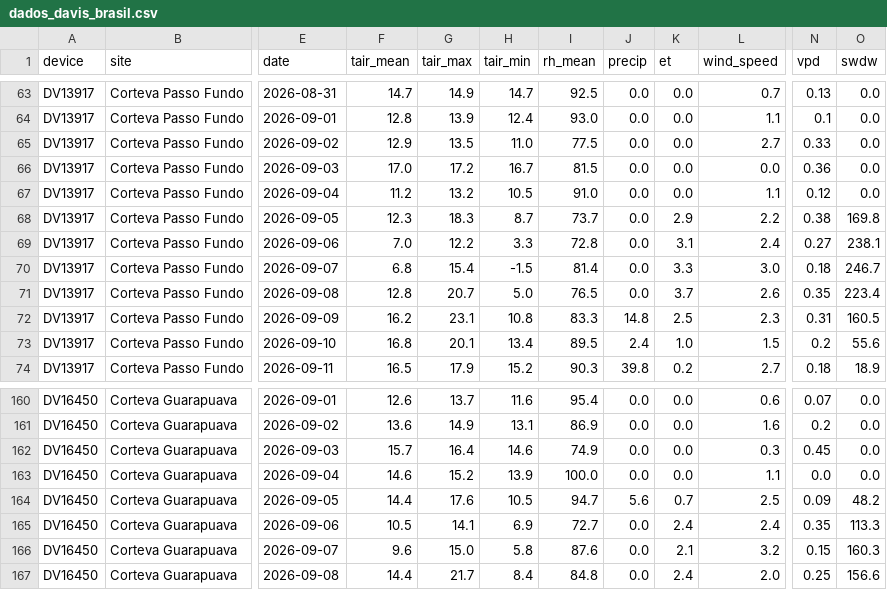
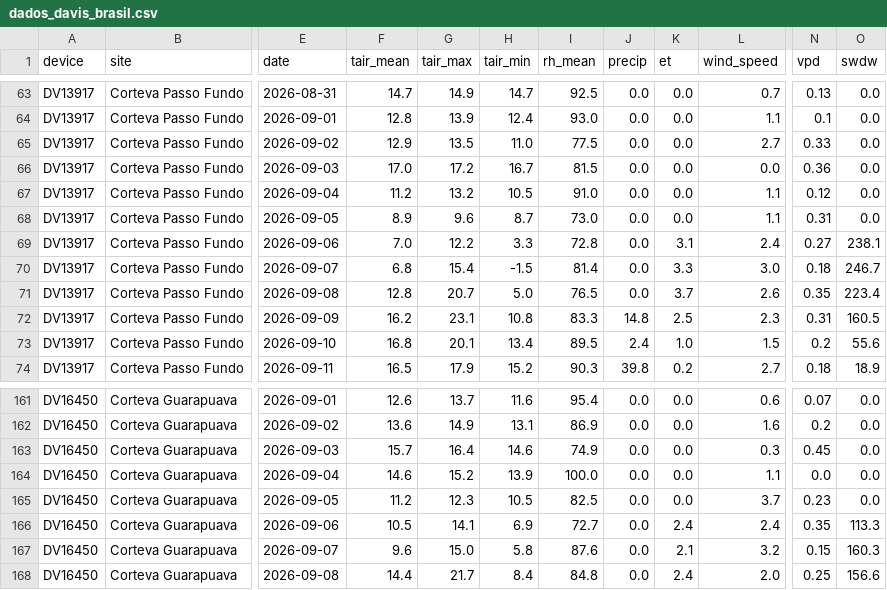
Before and after one commit to mitrutrafael/climaticos, a CSV file: dados_davis_brasil.csv, drawn as a sheet; only a part is shown, gaps mark what is left out; addresses are those after the commit; the diff covers the shown part only; the diff names each change by its address in the sheet, - before the commit and + after, or states it on an @@ line.

```diff
--- a/dados_davis_brasil.csv
+++ b/dados_davis_brasil.csv
-F68 (tair_mean): 12.3
+F68 (tair_mean): 8.9
-G68 (tair_max): 18.3
+G68 (tair_max): 9.6
-I68 (rh_mean): 73.7
+I68 (rh_mean): 73.0
-K68 (et): 2.9
+K68 (et): 0.0
-L68 (wind_speed): 2.2
+L68 (wind_speed): 1.1
-N68 (vpd): 0.38
+N68 (vpd): 0.31
-O68 (swdw): 169.8
+O68 (swdw): 0.0
-F165 (tair_mean): 14.4
+F165 (tair_mean): 11.2
-G165 (tair_max): 17.6
+G165 (tair_max): 12.3
-I165 (rh_mean): 94.7
+I165 (rh_mean): 82.5
-J165 (precip): 5.6
+J165 (precip): 0.0
-K165 (et): 0.7
+K165 (et): 0.0
-L165 (wind_speed): 2.5
+L165 (wind_speed): 3.7
-N165 (vpd): 0.09
+N165 (vpd): 0.23
-O165 (swdw): 48.2
+O165 (swdw): 0.0
```
Also changed, not shown: 3 added rows and 32 edited cells elsewhere in this file, dados_climaticos_brasil.csv.
